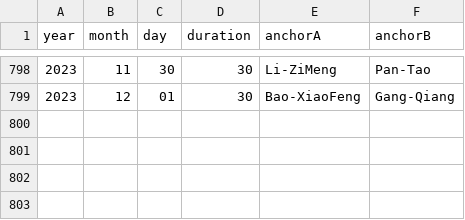
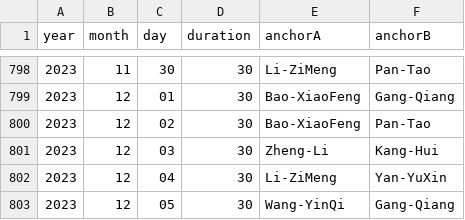
Before and after one commit to xueke114/XinWenLianBo, a CSV file: duration.csv, drawn as a sheet; only a part is shown, gaps mark what is left out; the diff names each change by its address in the sheet, - before the commit and + after, or states it on an @@ line.

Commit message:
提交2023-12-02--05

```diff
--- a/duration.csv
+++ b/duration.csv
+row 800: 2023 | 12 | 02 | 30 | Bao-XiaoFeng | Pan-Tao
+row 801: 2023 | 12 | 03 | 30 | Zheng-Li | Kang-Hui
+row 802: 2023 | 12 | 04 | 30 | Li-ZiMeng | Yan-YuXin
+row 803: 2023 | 12 | 05 | 30 | Wang-YinQi | Gang-Qiang
```
